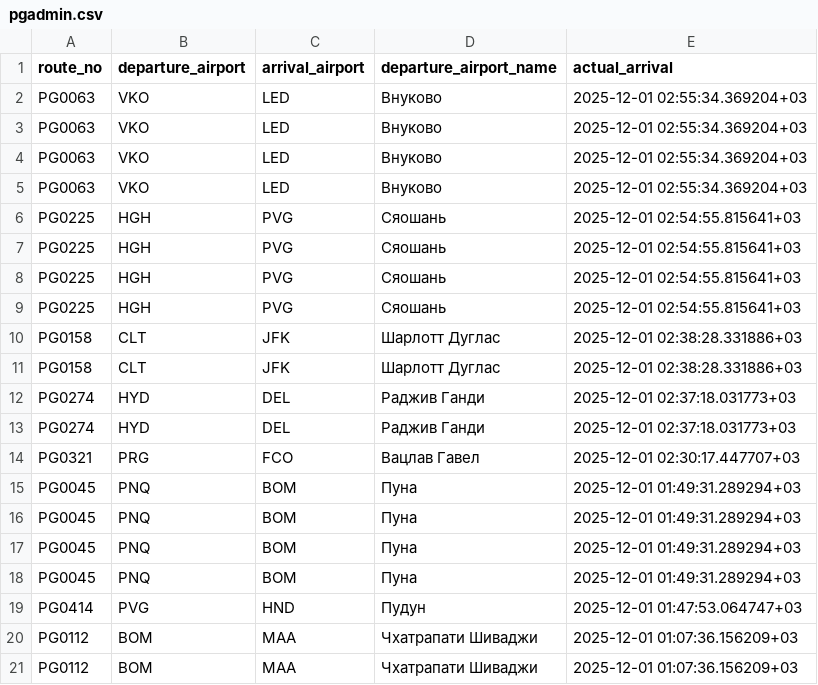
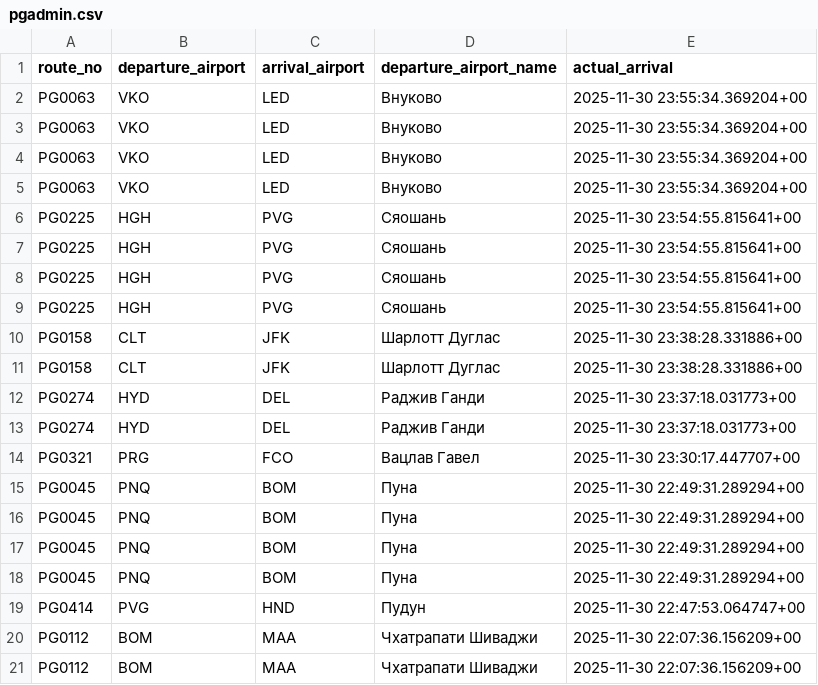
Before and after one commit to hellbovh/magistr-databases-practice-module-2, a CSV file: pgadmin.csv, drawn as a sheet.

Commit message:
Change pgadmin.csv

```diff
--- a/pgadmin.csv
+++ b/pgadmin.csv
@@ -1,21 +1,21 @@
 "route_no","departure_airport","arrival_airport","departure_airport_name","actual_arrival"
-"PG0063","VKO","LED","Внуково","2025-12-01 02:55:34.369204+03"
-"PG0063","VKO","LED","Внуково","2025-12-01 02:55:34.369204+03"
-"PG0063","VKO","LED","Внуково","2025-12-01 02:55:34.369204+03"
-"PG0063","VKO","LED","Внуково","2025-12-01 02:55:34.369204+03"
-"PG0225","HGH","PVG","Сяошань","2025-12-01 02:54:55.815641+03"
-"PG0225","HGH","PVG","Сяошань","2025-12-01 02:54:55.815641+03"
-"PG0225","HGH","PVG","Сяошань","2025-12-01 02:54:55.815641+03"
-"PG0225","HGH","PVG","Сяошань","2025-12-01 02:54:55.815641+03"
-"PG0158","CLT","JFK","Шарлотт Дуглас","2025-12-01 02:38:28.331886+03"
-"PG0158","CLT","JFK","Шарлотт Дуглас","2025-12-01 02:38:28.331886+03"
-"PG0274","HYD","DEL","Раджив Ганди","2025-12-01 02:37:18.031773+03"
-"PG0274","HYD","DEL","Раджив Ганди","2025-12-01 02:37:18.031773+03"
-"PG0321","PRG","FCO","Вацлав Гавел","2025-12-01 02:30:17.447707+03"
-"PG0045","PNQ","BOM","Пуна","2025-12-01 01:49:31.289294+03"
-"PG0045","PNQ","BOM","Пуна","2025-12-01 01:49:31.289294+03"
-"PG0045","PNQ","BOM","Пуна","2025-12-01 01:49:31.289294+03"
-"PG0045","PNQ","BOM","Пуна","2025-12-01 01:49:31.289294+03"
-"PG0414","PVG","HND","Пудун","2025-12-01 01:47:53.064747+03"
-"PG0112","BOM","MAA","Чхатрапати Шиваджи","2025-12-01 01:07:36.156209+03"
-"PG0112","BOM","MAA","Чхатрапати Шиваджи","2025-12-01 01:07:36.156209+03"
+"PG0063","VKO","LED","Внуково","2025-11-30 23:55:34.369204+00"
+"PG0063","VKO","LED","Внуково","2025-11-30 23:55:34.369204+00"
+"PG0063","VKO","LED","Внуково","2025-11-30 23:55:34.369204+00"
+"PG0063","VKO","LED","Внуково","2025-11-30 23:55:34.369204+00"
+"PG0225","HGH","PVG","Сяошань","2025-11-30 23:54:55.815641+00"
+"PG0225","HGH","PVG","Сяошань","2025-11-30 23:54:55.815641+00"
+"PG0225","HGH","PVG","Сяошань","2025-11-30 23:54:55.815641+00"
+"PG0225","HGH","PVG","Сяошань","2025-11-30 23:54:55.815641+00"
+"PG0158","CLT","JFK","Шарлотт Дуглас","2025-11-30 23:38:28.331886+00"
+"PG0158","CLT","JFK","Шарлотт Дуглас","2025-11-30 23:38:28.331886+00"
+"PG0274","HYD","DEL","Раджив Ганди","2025-11-30 23:37:18.031773+00"
+"PG0274","HYD","DEL","Раджив Ганди","2025-11-30 23:37:18.031773+00"
+"PG0321","PRG","FCO","Вацлав Гавел","2025-11-30 23:30:17.447707+00"
+"PG0045","PNQ","BOM","Пуна","2025-11-30 22:49:31.289294+00"
+"PG0045","PNQ","BOM","Пуна","2025-11-30 22:49:31.289294+00"
+"PG0045","PNQ","BOM","Пуна","2025-11-30 22:49:31.289294+00"
+"PG0045","PNQ","BOM","Пуна","2025-11-30 22:49:31.289294+00"
+"PG0414","PVG","HND","Пудун","2025-11-30 22:47:53.064747+00"
+"PG0112","BOM","MAA","Чхатрапати Шиваджи","2025-11-30 22:07:36.156209+00"
+"PG0112","BOM","MAA","Чхатрапати Шиваджи","2025-11-30 22:07:36.156209+00"
```
Also changed, not shown: 2 other files.
